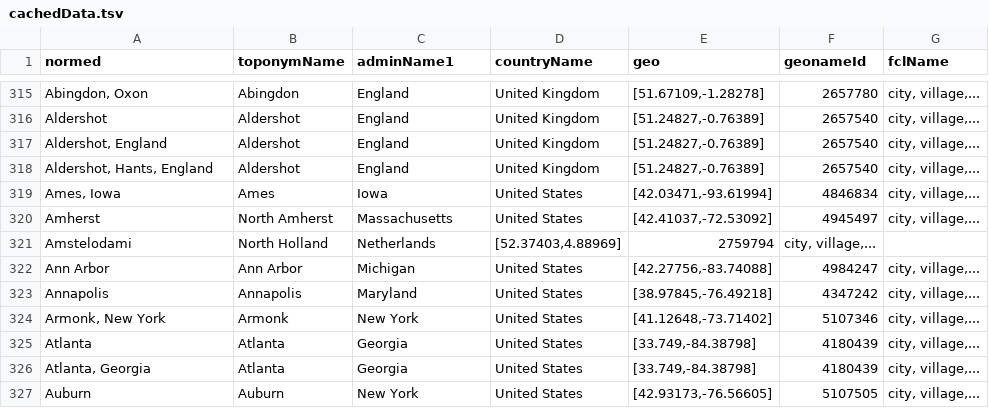
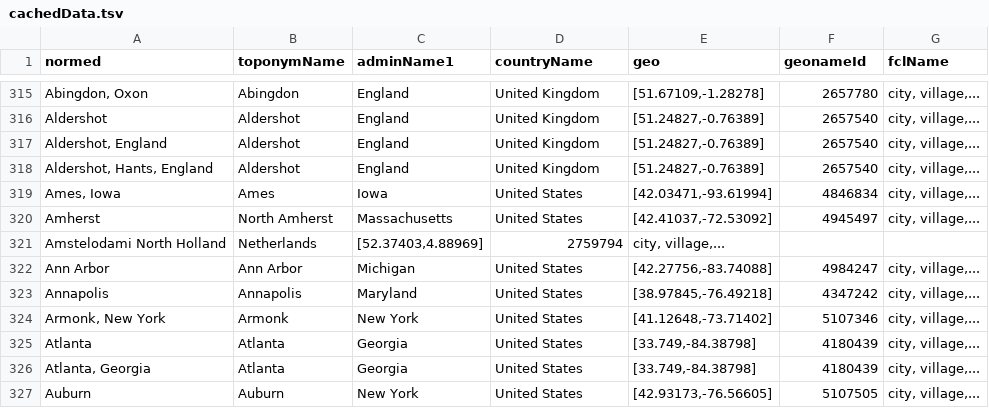
Before and after one commit to bmschmidt/bookworm-geolocator, a TSV file: cachedData.tsv, drawn as a sheet; only a part is shown, gaps mark what is left out.

Commit message:
Update cachedData.tsv

```diff
--- a/cachedData.tsv
+++ b/cachedData.tsv
@@ -320,3 +320,3 @@ Ames, Iowa	Ames	Iowa	United States	[42.03471,-93.61994]	4846834	city, village,..
 Amherst	North Amherst	Massachusetts	United States	[42.41037,-72.53092]	4945497	city, village,...
-Amstelodami	North Holland	Netherlands	[52.37403,4.88969]	2759794	city, village,...
+Amstelodami  North Holland	Netherlands	[52.37403,4.88969]	2759794	city, village,...
 Ann Arbor	Ann Arbor	Michigan	United States	[42.27756,-83.74088]	4984247	city, village,...
```
